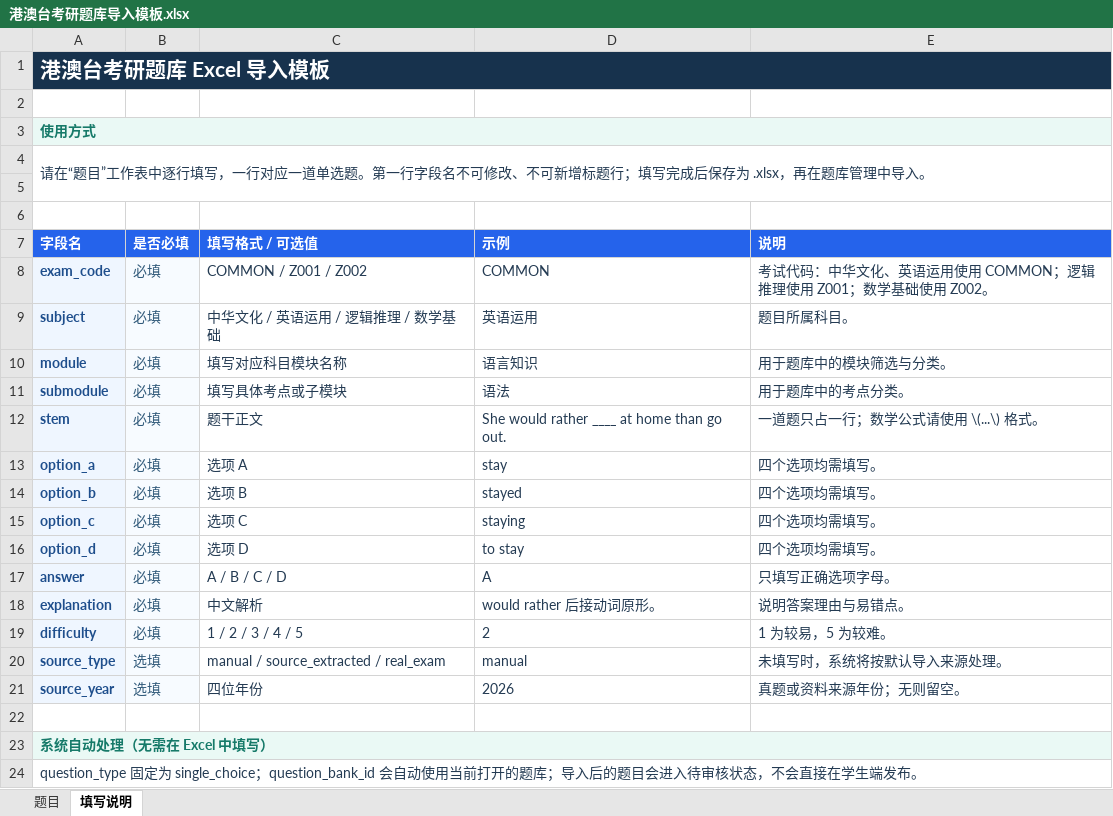
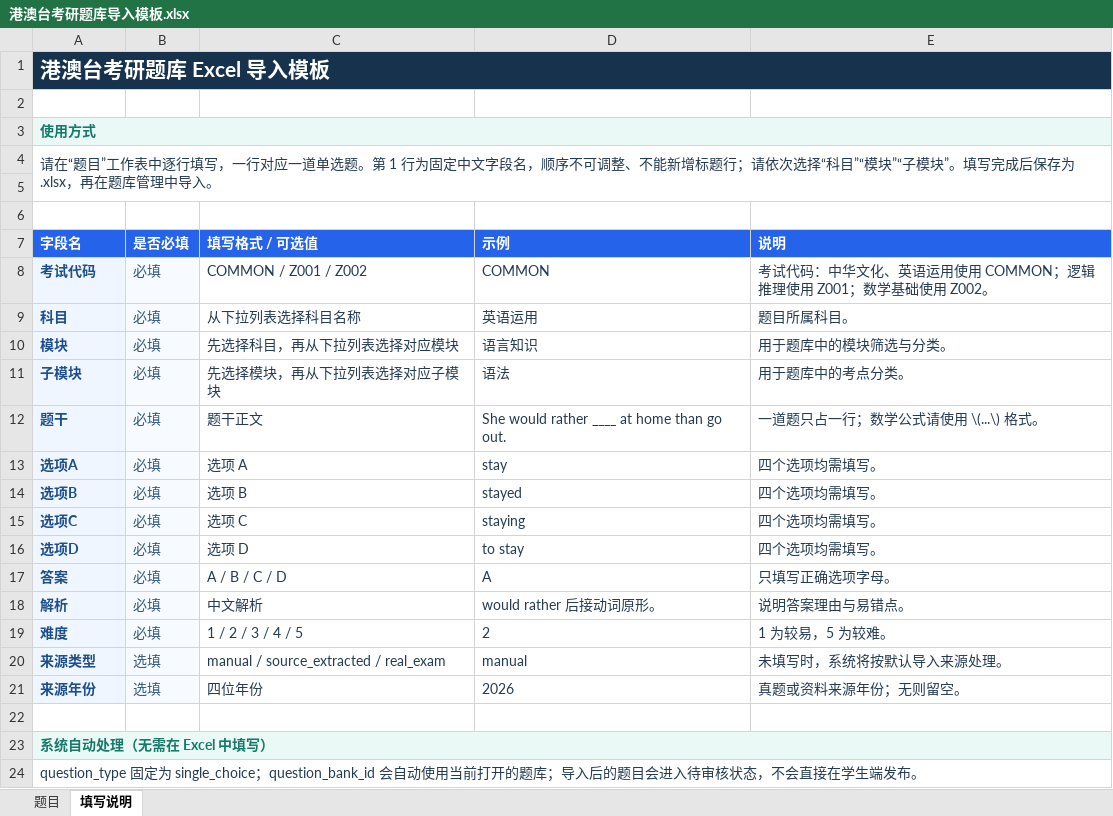
Before and after one commit to ZYY-COCO/pratice-app, an Excel workbook: frontend/src/static/templates/港澳台考研题库导入模板.xlsx, sheet 填写说明, drawn as a sheet; values as stored, in another font and other column widths than the file's, no borders; the diff names each change by its address in the sheet, - before the commit and + after, or states it on an @@ line.

```diff
--- a/frontend/src/static/templates/港澳台考研题库导入模板.xlsx (sheet 填写说明)
+++ b/frontend/src/static/templates/港澳台考研题库导入模板.xlsx (sheet 填写说明)
-A4 (字段名): …选题。第一行字段名不可修改、不可新增标题行；填写完成…
+A4 (字段名): …选题。第 1 行为固定中文字段名，顺序不可调整、不能新增标题行；请依次选择“科目”“模块”“子模块”。填写完成…
-A8 (字段名): exam_code
+A8 (字段名): 考试代码
-A9 (字段名): subject
+A9 (字段名): 科目
-C9 (填写格式 / 可选值): 中华文化 / 英语运用 / 逻辑推理 / 数学基础
+C9 (填写格式 / 可选值): 从下拉列表选择科目名称
-A10 (字段名): module
+A10 (字段名): 模块
-C10 (填写格式 / 可选值): 填写对应科目模块名称
+C10 (填写格式 / 可选值): 先选择科目，再从下拉列表选择对应模块
-A11 (字段名): submodule
+A11 (字段名): 子模块
-C11 (填写格式 / 可选值): 填写具体考点或子模块
+C11 (填写格式 / 可选值): 先选择模块，再从下拉列表选择对应子模块
-A12 (字段名): stem
+A12 (字段名): 题干
-A13 (字段名): option_a
+A13 (字段名): 选项A
-A14 (字段名): option_b
+A14 (字段名): 选项B
-A15 (字段名): option_c
+A15 (字段名): 选项C
-A16 (字段名): option_d
+A16 (字段名): 选项D
-A17 (字段名): answer
+A17 (字段名): 答案
-A18 (字段名): explanation
+A18 (字段名): 解析
-A19 (字段名): difficulty
+A19 (字段名): 难度
-A20 (字段名): source_type
+A20 (字段名): 来源类型
-A21 (字段名): source_year
+A21 (字段名): 来源年份
```
Also changed, not shown: sheet 题目, 1 other file.
